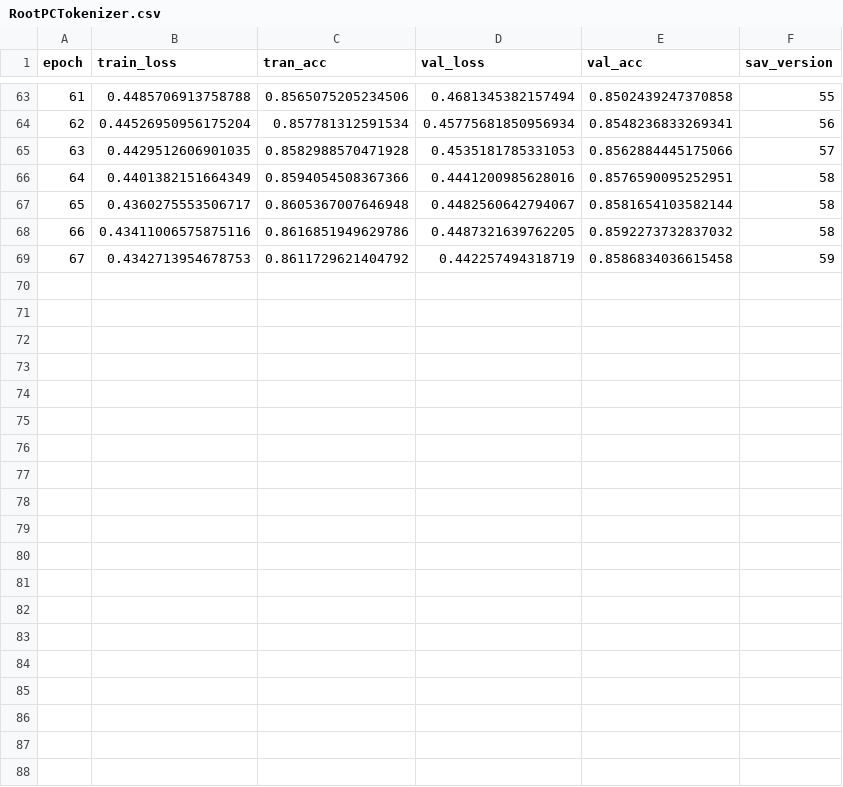
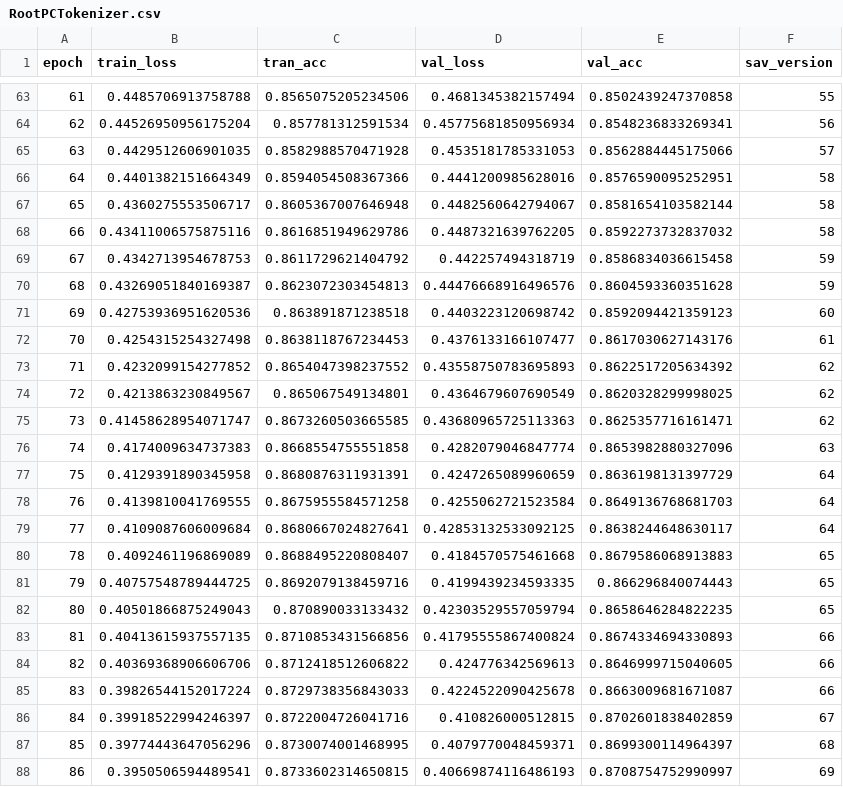
Before and after one commit to maximoskp/HarmTok, a CSV file: results/mlm/RootPCTokenizer.csv, drawn as a sheet; only a part is shown, gaps mark what is left out; the diff covers the shown part only; the diff names each change by its address in the sheet, - before the commit and + after, or states it on an @@ line.

```diff
--- a/results/mlm/RootPCTokenizer.csv
+++ b/results/mlm/RootPCTokenizer.csv
+row 70: 68 | 0.43269051840169387 | 0.8623072303454813 | 0.44476668916496576 | 0.8604593360351628 | 59
+row 71: 69 | 0.42753936951620536 | 0.863891871238518 | 0.4403223120698742 | 0.8592094421359123 | 60
+row 72: 70 | 0.4254315254327498 | 0.8638118767234453 | 0.4376133166107477 | 0.8617030627143176 | 61
+row 73: 71 | 0.4232099154277852 | 0.8654047398237552 | 0.43558750783695893 | 0.8622517205634392 | 62
+row 74: 72 | 0.4213863230849567 | 0.865067549134801 | 0.4364679607690549 | 0.8620328299998025 | 62
+row 75: 73 | 0.41458628954071747 | 0.8673260503665585 | 0.43680965725113363 | 0.8625357716161471 | 62
+row 76: 74 | 0.4174009634737383 | 0.8668554755551858 | 0.4282079046847774 | 0.8653982880327096 | 63
+row 77: 75 | 0.4129391890345958 | 0.8680876311931391 | 0.4247265089960659 | 0.8636198131397729 | 64
+row 78: 76 | 0.4139810041769555 | 0.8675955584571258 | 0.4255062721523584 | 0.8649136768681703 | 64
+row 79: 77 | 0.4109087606009684 | 0.8680667024827641 | 0.42853132533092125 | 0.8638244648630117 | 64
+row 80: 78 | 0.4092461196869089 | 0.8688495220808407 | 0.4184570575461668 | 0.8679586068913883 | 65
+row 81: 79 | 0.40757548789444725 | 0.8692079138459716 | 0.4199439234593335 | 0.866296840074443 | 65
+row 82: 80 | 0.40501866875249043 | 0.870890033133432 | 0.42303529557059794 | 0.8658646284822235 | 65
+row 83: 81 | 0.40413615937557135 | 0.8710853431566856 | 0.41795555867400824 | 0.8674334694330893 | 66
+row 84: 82 | 0.40369368906606706 | 0.8712418512606822 | 0.424776342569613 | 0.8646999715040605 | 66
+row 85: 83 | 0.39826544152017224 | 0.8729738356843033 | 0.4224522090425678 | 0.8663009681671087 | 66
+row 86: 84 | 0.39918522994246397 | 0.8722004726041716 | 0.410826000512815 | 0.8702601838402859 | 67
+row 87: 85 | 0.39774443647056296 | 0.8730074001468995 | 0.4079770048459371 | 0.8699300114964397 | 68
+row 88: 86 | 0.3950506594489541 | 0.8733602314650815 | 0.40669874116486193 | 0.8708754752990997 | 69
```
Also changed, not shown: 13 added rows elsewhere in this file, 13 other files.
